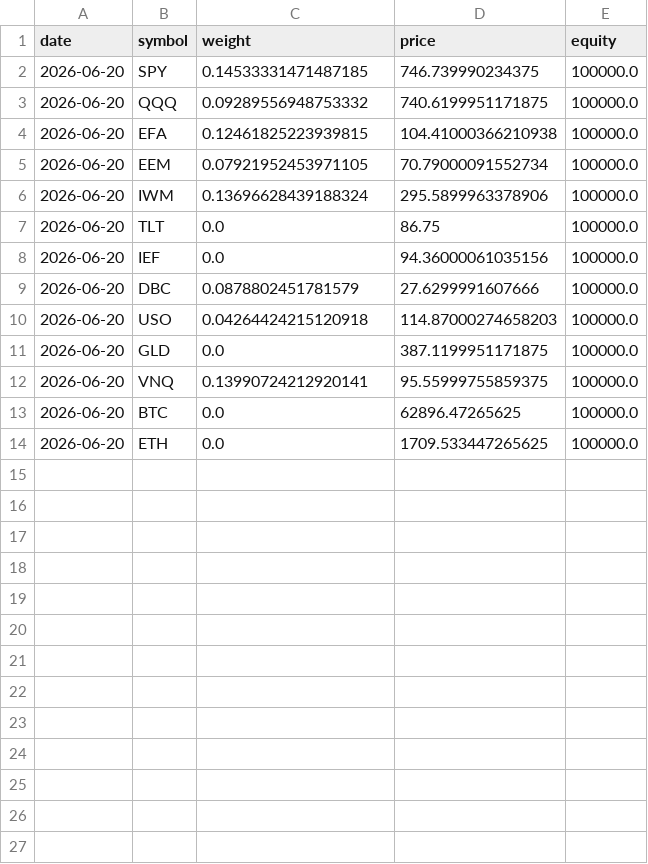
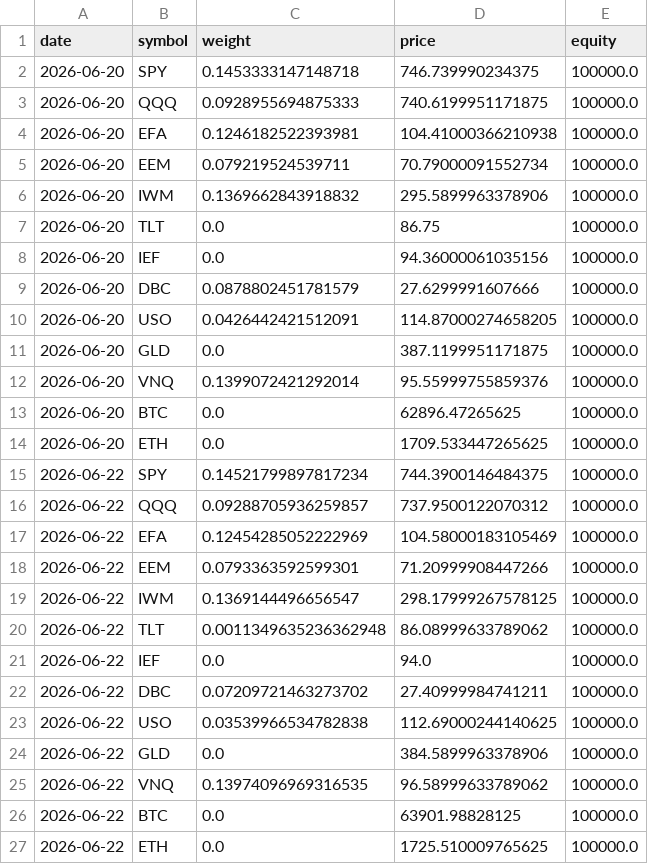
Before and after one commit to ryanhalphide/quantmuse, a CSV file: paper_trades/ledger.csv, drawn as a sheet.

```diff
--- a/paper_trades/ledger.csv
+++ b/paper_trades/ledger.csv
@@ -1,7 +1,7 @@
 date,symbol,weight,price,equity
-2026-06-20,SPY,0.14533331471487185,746.739990234375,100000.0
-2026-06-20,QQQ,0.09289556948753332,740.6199951171875,100000.0
-2026-06-20,EFA,0.12461825223939815,104.41000366210938,100000.0
-2026-06-20,EEM,0.07921952453971105,70.79000091552734,100000.0
-2026-06-20,IWM,0.13696628439188324,295.5899963378906,100000.0
+2026-06-20,SPY,0.1453333147148718,746.739990234375,100000.0
+2026-06-20,QQQ,0.0928955694875333,740.6199951171875,100000.0
+2026-06-20,EFA,0.1246182522393981,104.41000366210938,100000.0
+2026-06-20,EEM,0.079219524539711,70.79000091552734,100000.0
+2026-06-20,IWM,0.1369662843918832,295.5899963378906,100000.0
 2026-06-20,TLT,0.0,86.75,100000.0
@@ -9,6 +9,19 @@ date,symbol,weight,price,equity
 2026-06-20,DBC,0.0878802451781579,27.6299991607666,100000.0
-2026-06-20,USO,0.04264424215120918,114.87000274658203,100000.0
+2026-06-20,USO,0.0426442421512091,114.87000274658205,100000.0
 2026-06-20,GLD,0.0,387.1199951171875,100000.0
-2026-06-20,VNQ,0.13990724212920141,95.55999755859375,100000.0
+2026-06-20,VNQ,0.1399072421292014,95.55999755859376,100000.0
 2026-06-20,BTC,0.0,62896.47265625,100000.0
 2026-06-20,ETH,0.0,1709.533447265625,100000.0
+2026-06-22,SPY,0.14521799897817234,744.3900146484375,100000.0
+2026-06-22,QQQ,0.09288705936259857,737.9500122070312,100000.0
+2026-06-22,EFA,0.12454285052222969,104.58000183105469,100000.0
+2026-06-22,EEM,0.0793363592599301,71.20999908447266,100000.0
+2026-06-22,IWM,0.1369144496656547,298.17999267578125,100000.0
+2026-06-22,TLT,0.0011349635236362948,86.08999633789062,100000.0
+2026-06-22,IEF,0.0,94.0,100000.0
+2026-06-22,DBC,0.07209721463273702,27.40999984741211,100000.0
+2026-06-22,USO,0.03539966534782838,112.69000244140625,100000.0
+2026-06-22,GLD,0.0,384.5899963378906,100000.0
+2026-06-22,VNQ,0.13974096969316535,96.58999633789062,100000.0
+2026-06-22,BTC,0.0,63901.98828125,100000.0
+2026-06-22,ETH,0.0,1725.510009765625,100000.0
```
